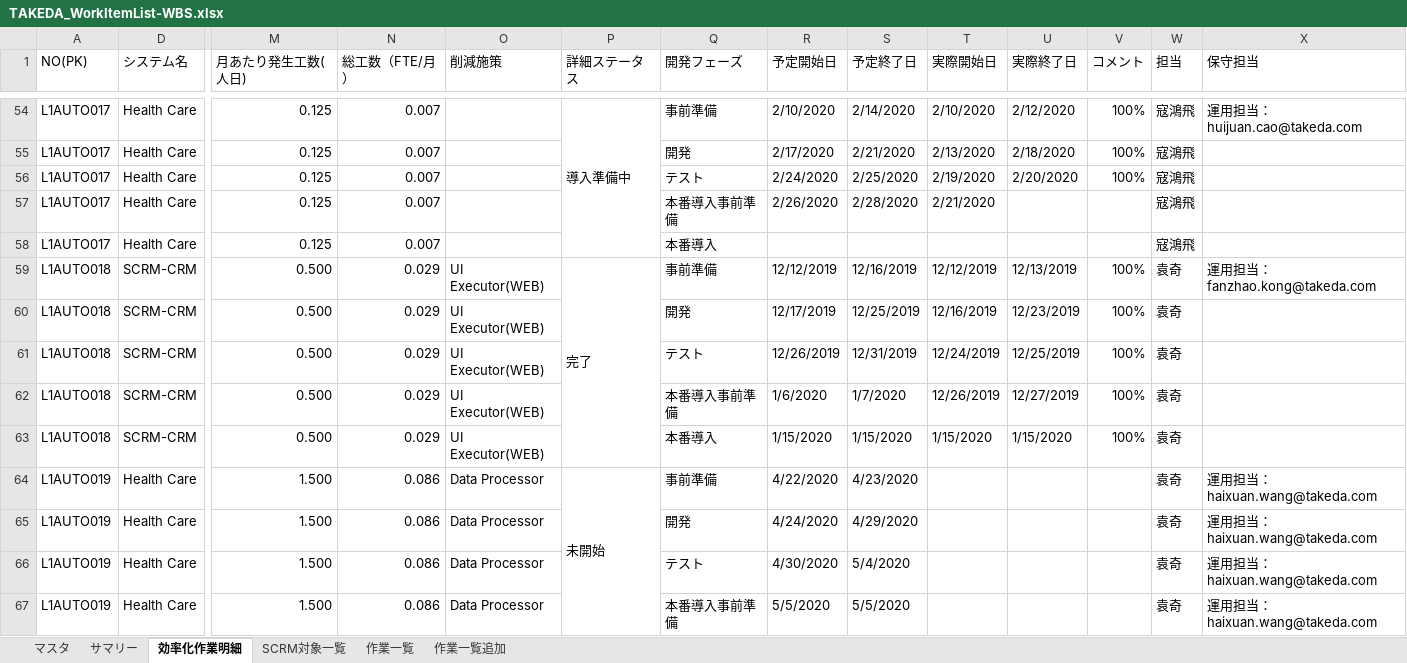
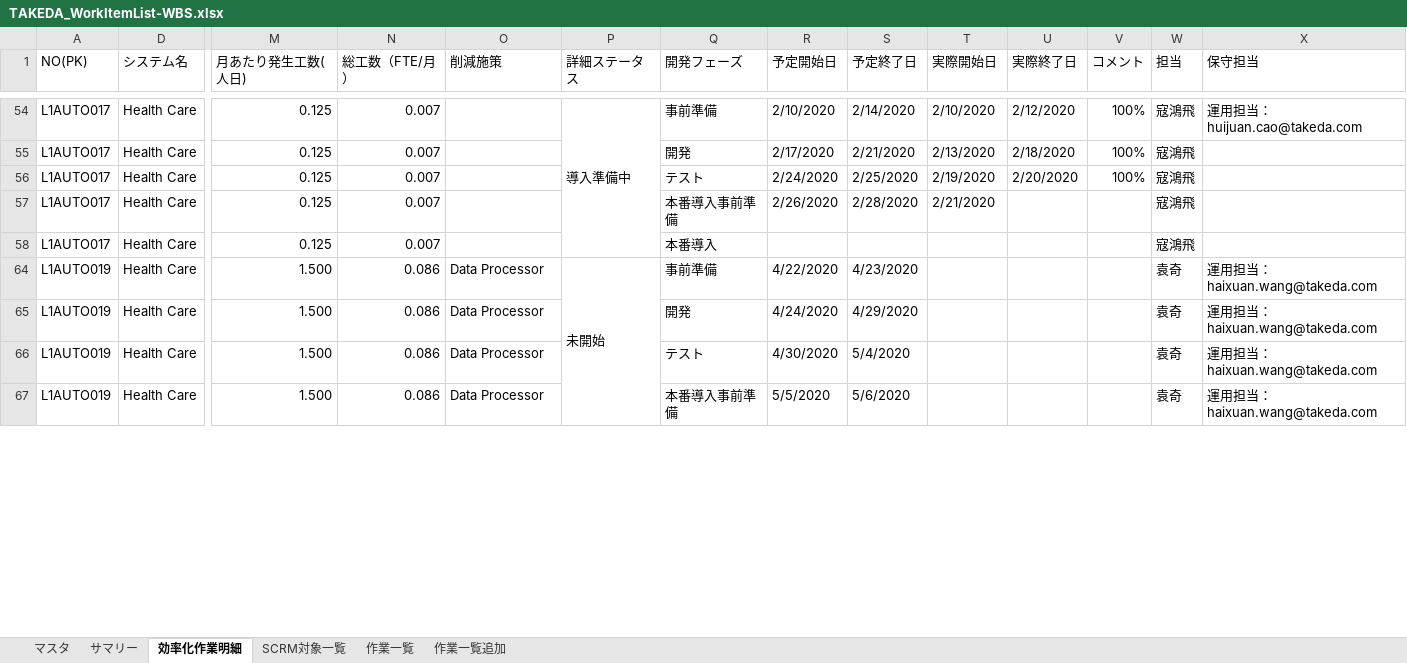
Before and after one commit to liliad1/takeda-doc, an Excel workbook: TAKEDA_WorkItemList-WBS.xlsx, sheet 効率化作業明細, drawn as a sheet; only a part is shown, gaps mark what is left out; values as stored, in another font and other column widths than the file's, no cell formats; rows hold the shown columns only; the diff covers the shown part only; the diff names each change by its address in the sheet, - before the commit and + after, or states it on an @@ line.

```diff
--- a/TAKEDA_WorkItemList-WBS.xlsx (sheet 効率化作業明細)
+++ b/TAKEDA_WorkItemList-WBS.xlsx (sheet 効率化作業明細)
@@ row 59 hidden: L1AUTO018 | SCRM-CRM | 0.500 | 0.029 | UI Executor(WEB) | 完了 | 事前準備 | 12/12/2019 | 12/16/2019 | 12/12/2019 | 12/13/2019 | 100% | 袁奇 | 運用担当：fanzhao.kong@takeda.com @@
@@ row 60 hidden: L1AUTO018 | SCRM-CRM | 0.500 | 0.029 | UI Executor(WEB) |  | 開発 | 12/17/2019 | 12/25/2019 | 12/16/2019 | 12/23/2019 | 100% | 袁奇 @@
@@ row 61 hidden: L1AUTO018 | SCRM-CRM | 0.500 | 0.029 | UI Executor(WEB) |  | テスト | 12/26/2019 | 12/31/2019 | 12/24/2019 | 12/25/2019 | 100% | 袁奇 @@
@@ row 62 hidden: L1AUTO018 | SCRM-CRM | 0.500 | 0.029 | UI Executor(WEB) |  | 本番導入事前準備 | 1/6/2020 | 1/7/2020 | 12/26/2019 | 12/27/2019 | 100% | 袁奇 @@
@@ row 63 hidden: L1AUTO018 | SCRM-CRM | 0.500 | 0.029 | UI Executor(WEB) |  | 本番導入 | 1/15/2020 | 1/15/2020 | 1/15/2020 | 1/15/2020 | 100% | 袁奇 @@
-S67 (予定終了日): 5/5/2020
+S67 (予定終了日): 5/6/2020
```
Also changed, not shown: 1 removed row, 64 hidden or unhidden rows and 56 edited cells elsewhere in this sheet, cell formats.
